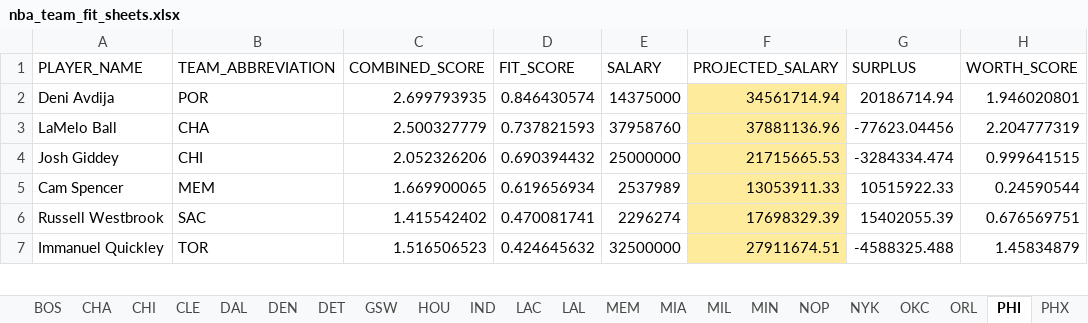
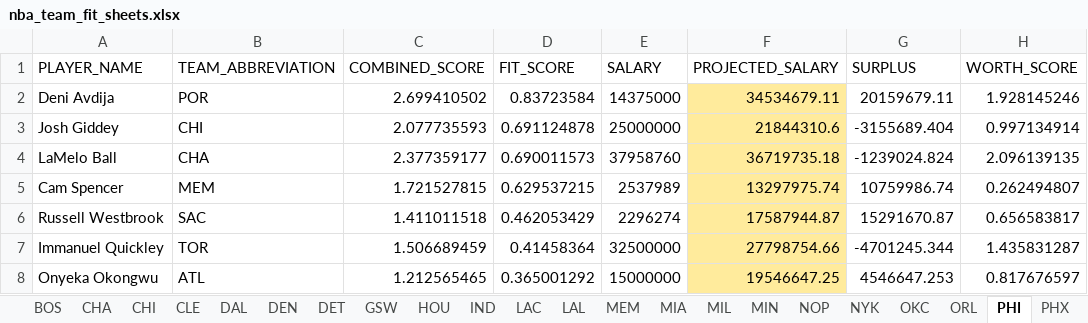
Before and after one commit to jaykakani/nba-player-value-model, an Excel workbook: nba_team_fit_sheets.xlsx, sheet PHI, drawn as a sheet; only a part is shown; values as stored, in another font and other column widths than the file's, no borders; conditional formats not drawn; removed rows and columns are numbered as before the commit, all else as after; the diff covers the shown part only; the diff names each change by its address in the sheet, - before the commit and + after, or states it on an @@ line.

Commit message:
Add reliability weighting to 3PT% and Open 3PT%
Both were raw percentages with no volume adjustment, letting a hot
small sample score as an elite shooter (Marvin Bagley III: 46% on
~54 season attempts). Reliability-weighted by each metric's own
season attempt volume, same pattern used for Ast/TO Ratio and
On-Ball Defense.

```diff
--- a/nba_team_fit_sheets.xlsx (sheet PHI)
+++ b/nba_team_fit_sheets.xlsx (sheet PHI)
-C2 (COMBINED_SCORE): 2.699793935
+C2 (COMBINED_SCORE): 2.699410502
-D2 (FIT_SCORE): 0.846430574
+D2 (FIT_SCORE): 0.83723584
-F2 (PROJECTED_SALARY): 34561714.94
+F2 (PROJECTED_SALARY): 34534679.11
-G2 (SURPLUS): 20186714.94
+G2 (SURPLUS): 20159679.11
-H2 (WORTH_SCORE): 1.946020801
+H2 (WORTH_SCORE): 1.928145246
-row 3: LaMelo Ball | CHA | 2.500327779 | 0.737821593 | 37958760 | 37881136.96 | -77623.04456 | 2.204777319
-C3 (COMBINED_SCORE): 2.052326206
+C3 (COMBINED_SCORE): 2.077735593
-D3 (FIT_SCORE): 0.690394432
+D3 (FIT_SCORE): 0.691124878
-F3 (PROJECTED_SALARY): 21715665.53
+F3 (PROJECTED_SALARY): 21844310.6
-G3 (SURPLUS): -3284334.474
+G3 (SURPLUS): -3155689.404
-H3 (WORTH_SCORE): 0.999641515
+H3 (WORTH_SCORE): 0.997134914
+row 4: LaMelo Ball | CHA | 2.377359177 | 0.690011573 | 37958760 | 36719735.18 | -1239024.824 | 2.096139135
-C5 (COMBINED_SCORE): 1.669900065
+C5 (COMBINED_SCORE): 1.721527815
-D5 (FIT_SCORE): 0.619656934
+D5 (FIT_SCORE): 0.629537215
-F5 (PROJECTED_SALARY): 13053911.33
+F5 (PROJECTED_SALARY): 13297975.74
-G5 (SURPLUS): 10515922.33
+G5 (SURPLUS): 10759986.74
-H5 (WORTH_SCORE): 0.24590544
+H5 (WORTH_SCORE): 0.262494807
-C6 (COMBINED_SCORE): 1.415542402
+C6 (COMBINED_SCORE): 1.411011518
-D6 (FIT_SCORE): 0.470081741
+D6 (FIT_SCORE): 0.462053429
-F6 (PROJECTED_SALARY): 17698329.39
+F6 (PROJECTED_SALARY): 17587944.87
-G6 (SURPLUS): 15402055.39
+G6 (SURPLUS): 15291670.87
-H6 (WORTH_SCORE): 0.676569751
+H6 (WORTH_SCORE): 0.656583817
-C7 (COMBINED_SCORE): 1.516506523
+C7 (COMBINED_SCORE): 1.506689459
-D7 (FIT_SCORE): 0.424645632
+D7 (FIT_SCORE): 0.41458364
-F7 (PROJECTED_SALARY): 27911674.51
+F7 (PROJECTED_SALARY): 27798754.66
-G7 (SURPLUS): -4588325.488
+G7 (SURPLUS): -4701245.344
-H7 (WORTH_SCORE): 1.45834879
+H7 (WORTH_SCORE): 1.435831287
+row 8: Onyeka Okongwu | ATL | 1.212565465 | 0.365001292 | 15000000 | 19546647.25 | 4546647.253 | 0.817676597
```
Also changed, not shown: 1 added row, 2 removed rows and 10 edited cells elsewhere in this sheet, sheet Rankings, sheet DET, sheet NOP, sheet SAC, sheet MEM, sheet BKN, 24 more sheets.
